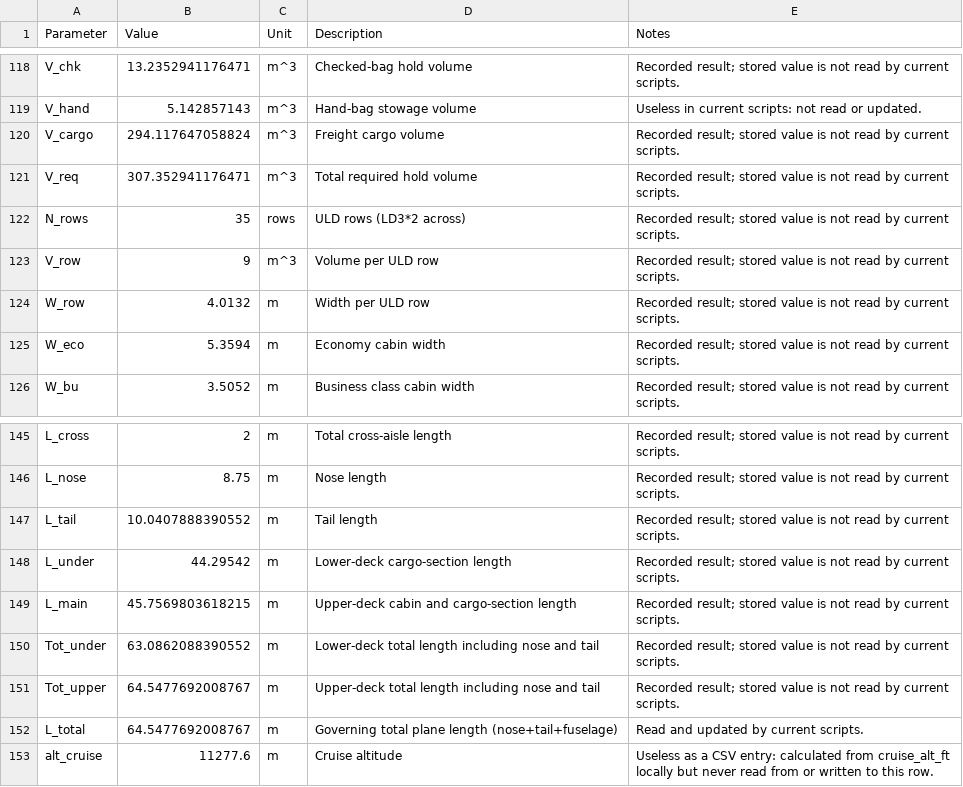
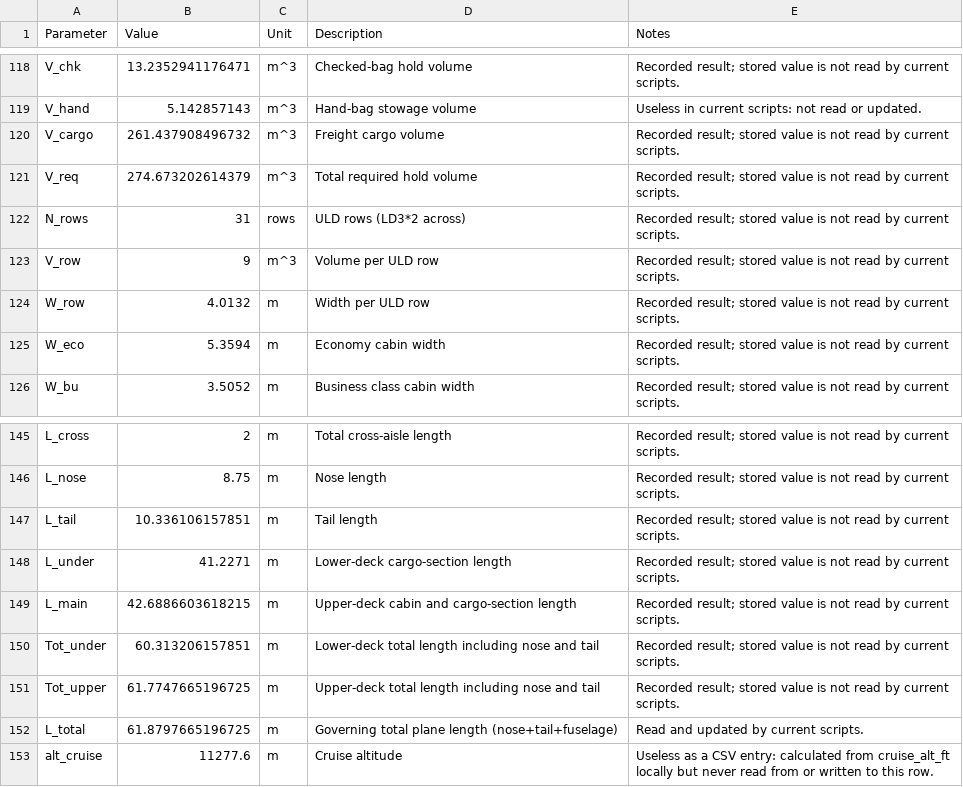
Before and after one commit to Lea324/AVD_Group7, a CSV file: Key_Param_recording.csv, drawn as a sheet; only a part is shown, gaps mark what is left out.

```diff
--- a/Key_Param_recording.csv
+++ b/Key_Param_recording.csv
@@ -119,5 +119,5 @@ V_chk,13.2352941176471,m^3,"Checked-bag hold volume",Recorded result; stored val
 V_hand,5.142857143,m^3,"Hand-bag stowage volume",Useless in current scripts: not read or updated.
-V_cargo,294.117647058824,m^3,"Freight cargo volume",Recorded result; stored value is not read by current scripts.
-V_req,307.352941176471,m^3,"Total required hold volume",Recorded result; stored value is not read by current scripts.
-N_rows,35,rows,"ULD rows (LD3*2 across)",Recorded result; stored value is not read by current scripts.
+V_cargo,261.437908496732,m^3,"Freight cargo volume",Recorded result; stored value is not read by current scripts.
+V_req,274.673202614379,m^3,"Total required hold volume",Recorded result; stored value is not read by current scripts.
+N_rows,31,rows,"ULD rows (LD3*2 across)",Recorded result; stored value is not read by current scripts.
 V_row,9,m^3,"Volume per ULD row",Recorded result; stored value is not read by current scripts.
@@ -146,8 +146,8 @@ L_cross,2,m,"Total cross-aisle length",Recorded result; stored value is not read
 L_nose,8.75,m,"Nose length",Recorded result; stored value is not read by current scripts.
-L_tail,10.0407888390552,m,"Tail length",Recorded result; stored value is not read by current scripts.
-L_under,44.29542,m,"Lower-deck cargo-section length",Recorded result; stored value is not read by current scripts.
-L_main,45.7569803618215,m,"Upper-deck cabin and cargo-section length",Recorded result; stored value is not read by current scripts.
-Tot_under,63.0862088390552,m,"Lower-deck total length including nose and tail",Recorded result; stored value is not read by current scripts.
-Tot_upper,64.5477692008767,m,"Upper-deck total length including nose and tail",Recorded result; stored value is not read by current scripts.
-L_total,64.5477692008767,m,"Governing total plane length (nose+tail+fuselage)",Read and updated by current scripts.
+L_tail,10.336106157851,m,"Tail length",Recorded result; stored value is not read by current scripts.
+L_under,41.2271,m,"Lower-deck cargo-section length",Recorded result; stored value is not read by current scripts.
+L_main,42.6886603618215,m,"Upper-deck cabin and cargo-section length",Recorded result; stored value is not read by current scripts.
+Tot_under,60.313206157851,m,"Lower-deck total length including nose and tail",Recorded result; stored value is not read by current scripts.
+Tot_upper,61.7747665196725,m,"Upper-deck total length including nose and tail",Recorded result; stored value is not read by current scripts.
+L_total,61.8797665196725,m,"Governing total plane length (nose+tail+fuselage)",Read and updated by current scripts.
 alt_cruise,11277.6,m,"Cruise altitude",Useless as a CSV entry: calculated from cruise_alt_ft locally but never read from or written to this row.
```
Also changed, not shown: 4 other files.
